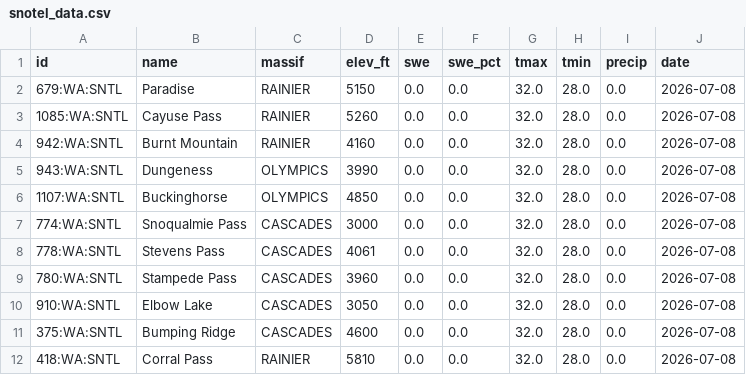
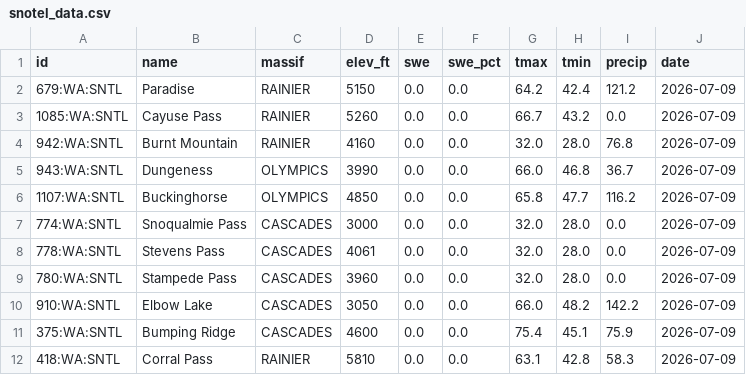
Before and after one commit to bdgroves/cascadia-wx, a CSV file: snotel_data.csv, drawn as a sheet.

```diff
--- a/snotel_data.csv
+++ b/snotel_data.csv
@@ -1,12 +1,12 @@
 id,name,massif,elev_ft,swe,swe_pct,tmax,tmin,precip,date
-679:WA:SNTL,Paradise,RAINIER,5150,0.0,0.0,32.0,28.0,0.0,2026-07-08
-1085:WA:SNTL,Cayuse Pass,RAINIER,5260,0.0,0.0,32.0,28.0,0.0,2026-07-08
-942:WA:SNTL,Burnt Mountain,RAINIER,4160,0.0,0.0,32.0,28.0,0.0,2026-07-08
-943:WA:SNTL,Dungeness,OLYMPICS,3990,0.0,0.0,32.0,28.0,0.0,2026-07-08
-1107:WA:SNTL,Buckinghorse,OLYMPICS,4850,0.0,0.0,32.0,28.0,0.0,2026-07-08
-774:WA:SNTL,Snoqualmie Pass,CASCADES,3000,0.0,0.0,32.0,28.0,0.0,2026-07-08
-778:WA:SNTL,Stevens Pass,CASCADES,4061,0.0,0.0,32.0,28.0,0.0,2026-07-08
-780:WA:SNTL,Stampede Pass,CASCADES,3960,0.0,0.0,32.0,28.0,0.0,2026-07-08
-910:WA:SNTL,Elbow Lake,CASCADES,3050,0.0,0.0,32.0,28.0,0.0,2026-07-08
-375:WA:SNTL,Bumping Ridge,CASCADES,4600,0.0,0.0,32.0,28.0,0.0,2026-07-08
-418:WA:SNTL,Corral Pass,RAINIER,5810,0.0,0.0,32.0,28.0,0.0,2026-07-08
+679:WA:SNTL,Paradise,RAINIER,5150,0.0,0.0,64.2,42.4,121.2,2026-07-09
+1085:WA:SNTL,Cayuse Pass,RAINIER,5260,0.0,0.0,66.7,43.2,0.0,2026-07-09
+942:WA:SNTL,Burnt Mountain,RAINIER,4160,0.0,0.0,32.0,28.0,76.8,2026-07-09
+943:WA:SNTL,Dungeness,OLYMPICS,3990,0.0,0.0,66.0,46.8,36.7,2026-07-09
+1107:WA:SNTL,Buckinghorse,OLYMPICS,4850,0.0,0.0,65.8,47.7,116.2,2026-07-09
+774:WA:SNTL,Snoqualmie Pass,CASCADES,3000,0.0,0.0,32.0,28.0,0.0,2026-07-09
+778:WA:SNTL,Stevens Pass,CASCADES,4061,0.0,0.0,32.0,28.0,0.0,2026-07-09
+780:WA:SNTL,Stampede Pass,CASCADES,3960,0.0,0.0,32.0,28.0,0.0,2026-07-09
+910:WA:SNTL,Elbow Lake,CASCADES,3050,0.0,0.0,66.0,48.2,142.2,2026-07-09
+375:WA:SNTL,Bumping Ridge,CASCADES,4600,0.0,0.0,75.4,45.1,75.9,2026-07-09
+418:WA:SNTL,Corral Pass,RAINIER,5810,0.0,0.0,63.1,42.8,58.3,2026-07-09
```
Also changed, not shown: analysis.csv, 2 other files.
